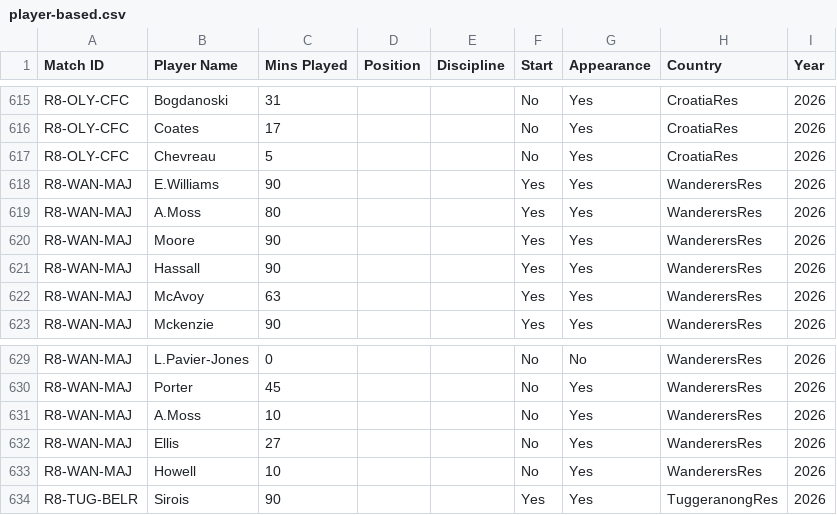
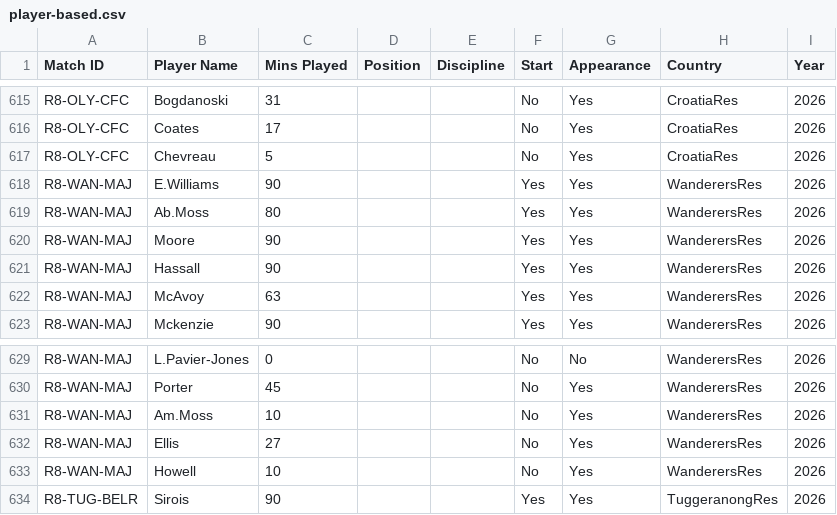
Before and after one commit to Snorkcity/Soccer_Hub, a CSV file: lib/db/src/data/reserves-2026/player-based.csv, drawn as a sheet; only a part is shown, gaps mark what is left out.

```diff
--- a/lib/db/src/data/reserves-2026/player-based.csv
+++ b/lib/db/src/data/reserves-2026/player-based.csv
@@ -618,3 +618,3 @@ R8-OLY-CFC,Chevreau,5,,,No,Yes,CroatiaRes,2026
 R8-WAN-MAJ,E.Williams,90,,,Yes,Yes,WanderersRes,2026
-R8-WAN-MAJ,A.Moss,80,,,Yes,Yes,WanderersRes,2026
+R8-WAN-MAJ,Ab.Moss,80,,,Yes,Yes,WanderersRes,2026
 R8-WAN-MAJ,Moore,90,,,Yes,Yes,WanderersRes,2026
@@ -630,3 +630,3 @@ R8-WAN-MAJ,L.Pavier-Jones,0,,,No,No,WanderersRes,2026
 R8-WAN-MAJ,Porter,45,,,No,Yes,WanderersRes,2026
-R8-WAN-MAJ,A.Moss,10,,,No,Yes,WanderersRes,2026
+R8-WAN-MAJ,Am.Moss,10,,,No,Yes,WanderersRes,2026
 R8-WAN-MAJ,Ellis,27,,,No,Yes,WanderersRes,2026
```
Also changed, not shown: lib/db/src/data/reserves-2026/league-based.csv, 1 other file.
